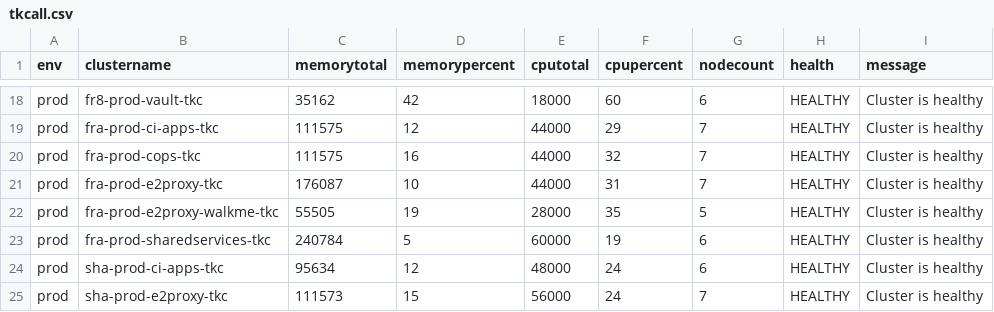
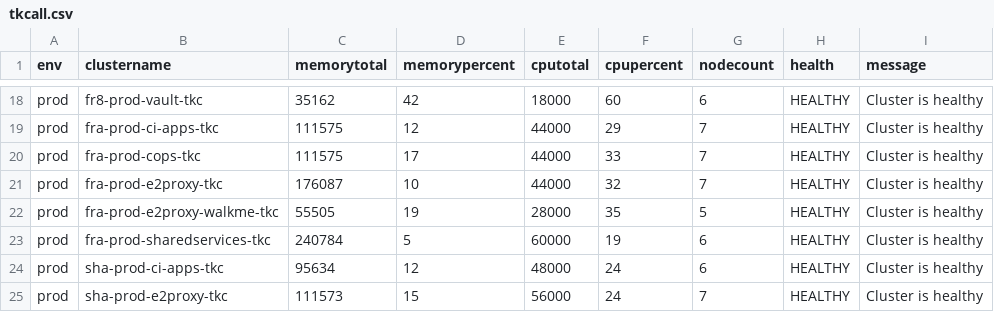
Before and after one commit to e2kpe/e2kpe.github.io, a CSV file: static/csv/tkcall.csv, drawn as a sheet; only a part is shown, gaps mark what is left out; the diff covers the shown part only.

```diff
--- a/static/csv/tkcall.csv
+++ b/static/csv/tkcall.csv
@@ -19,4 +19,4 @@ prod,fr8-prod-vault-tkc,35162,42,18000,60,6,HEALTHY,Cluster is healthy
 prod,fra-prod-ci-apps-tkc,111575,12,44000,29,7,HEALTHY,Cluster is healthy
-prod,fra-prod-cops-tkc,111575,16,44000,32,7,HEALTHY,Cluster is healthy
-prod,fra-prod-e2proxy-tkc,176087,10,44000,31,7,HEALTHY,Cluster is healthy
+prod,fra-prod-cops-tkc,111575,17,44000,33,7,HEALTHY,Cluster is healthy
+prod,fra-prod-e2proxy-tkc,176087,10,44000,32,7,HEALTHY,Cluster is healthy
 prod,fra-prod-e2proxy-walkme-tkc,55505,19,28000,35,5,HEALTHY,Cluster is healthy
```
Also changed, not shown: 1 removed row and 21 edited cells elsewhere in this file, static/csv/tkc.csv, static/csv/tkcdev.csv, 21 other files.
